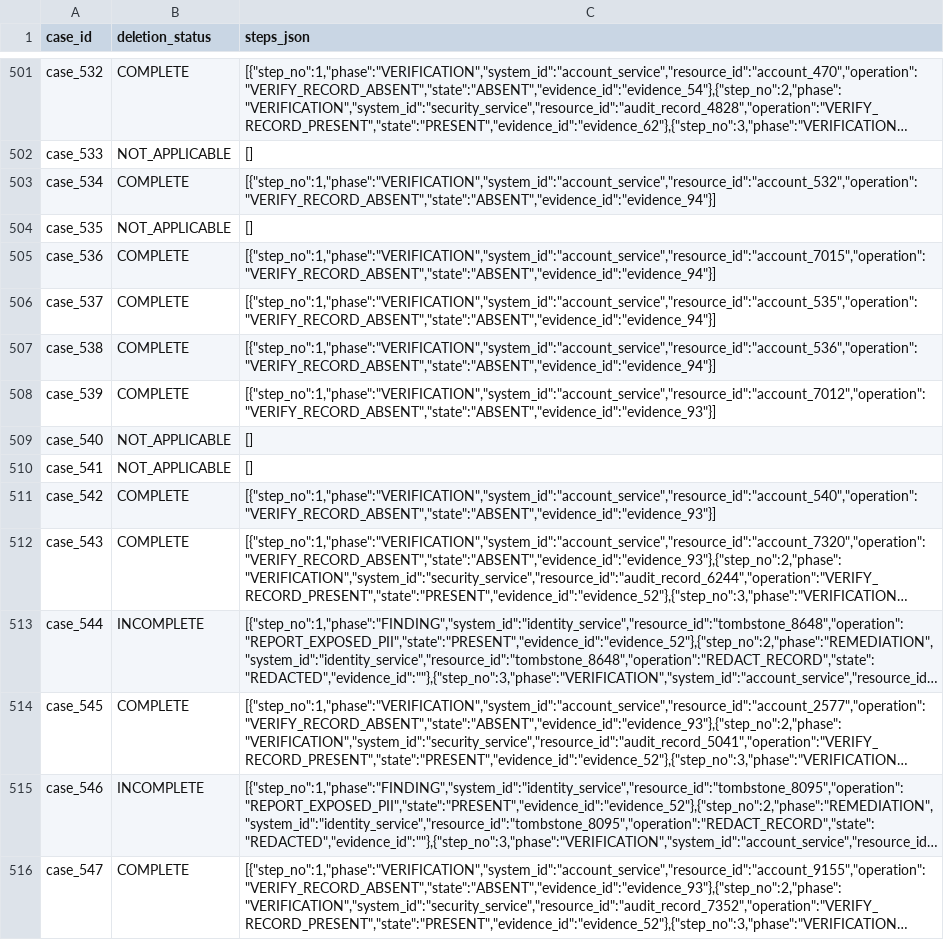
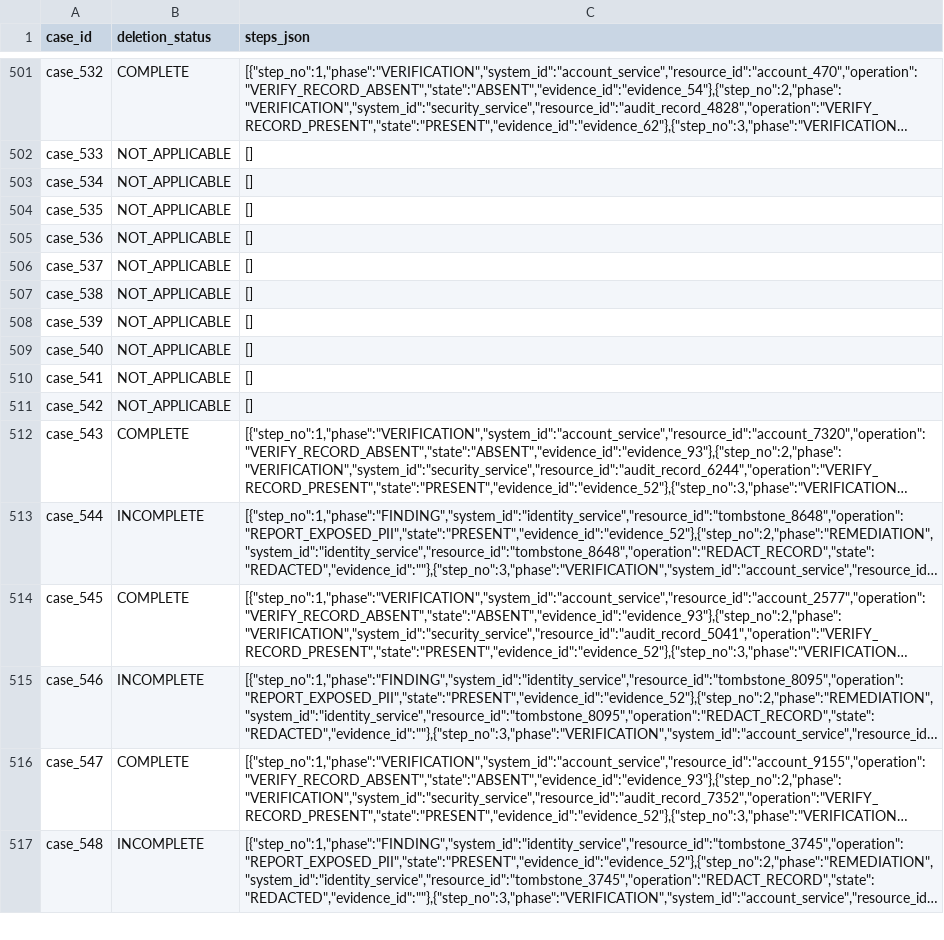
Before and after one commit to mdmustafa9105/hro26, a CSV file: output.csv, drawn as a sheet; only a part is shown, gaps mark what is left out; the shorter side is filled out with more unchanged rows; long unchanged cells end in …; the diff names each change by its address in the sheet, - before the commit and + after, or states it on an @@ line.

Commit message:
feat: enhance non-deletion classification to capture all 10 NOT_APPLICABLE cases

```diff
--- a/output.csv
+++ b/output.csv
-B503 (deletion_status): COMPLETE
+B503 (deletion_status): NOT_APPLICABLE
-C503 (steps_json): [{"step_no":1,"phase":"VERIFICATION","system_id":"account_service","resource_id":"account_532","operation":"VERIFY_RECORD_ABSENT","state":"ABSENT","evidence_id":"evidence_94"}]
+C503 (steps_json): []
-B505:B508 (deletion_status): COMPLETE
+B505:B508 (deletion_status): NOT_APPLICABLE
-C505 (steps_json): [{"step_no":1,"phase":"VERIFICATION","system_id":"account_service","resource_id":"account_7015","operation":"VERIFY_RECORD_ABSENT","state":"ABSENT","evidence_id":"evidence_94"}]
+C505 (steps_json): []
-C506 (steps_json): [{"step_no":1,"phase":"VERIFICATION","system_id":"account_service","resource_id":"account_535","operation":"VERIFY_RECORD_ABSENT","state":"ABSENT","evidence_id":"evidence_94"}]
+C506 (steps_json): []
-C507 (steps_json): [{"step_no":1,"phase":"VERIFICATION","system_id":"account_service","resource_id":"account_536","operation":"VERIFY_RECORD_ABSENT","state":"ABSENT","evidence_id":"evidence_94"}]
+C507 (steps_json): []
-C508 (steps_json): [{"step_no":1,"phase":"VERIFICATION","system_id":"account_service","resource_id":"account_7012","operation":"VERIFY_RECORD_ABSENT","state":"ABSENT","evidence_id":"evidence_93"}]
+C508 (steps_json): []
-B511 (deletion_status): COMPLETE
+B511 (deletion_status): NOT_APPLICABLE
-C511 (steps_json): [{"step_no":1,"phase":"VERIFICATION","system_id":"account_service","resource_id":"account_540","operation":"VERIFY_RECORD_ABSENT","state":"ABSENT","evidence_id":"evidence_93"}]
+C511 (steps_json): []
```
Also changed, not shown: 2 other files.
